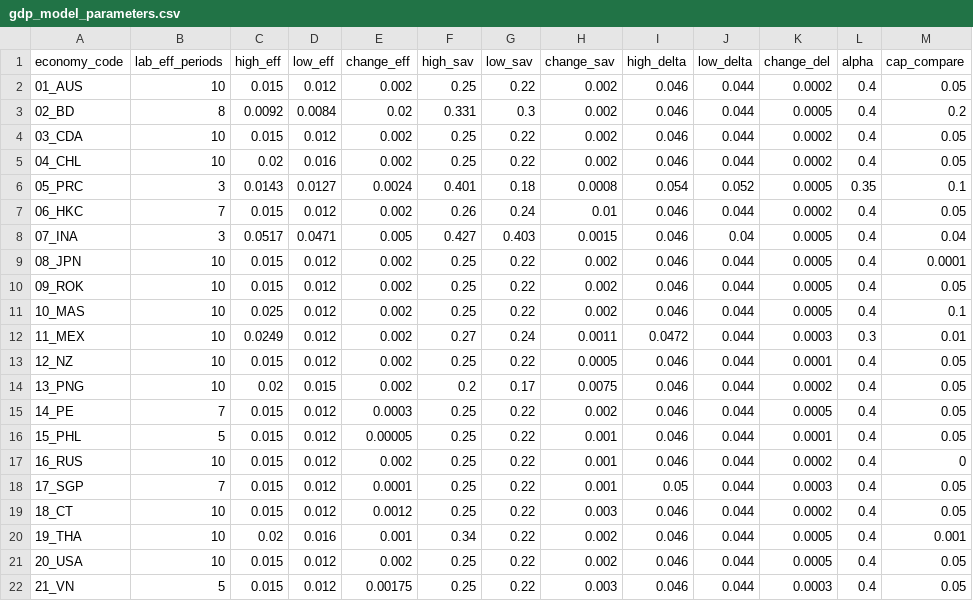
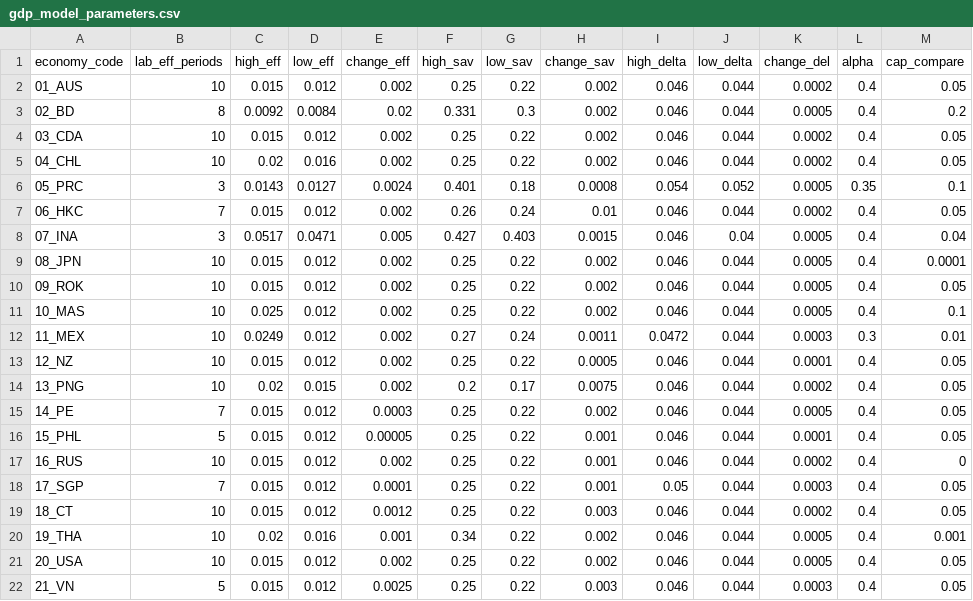
Before and after one commit to lytran1005/macro-model-interface, a CSV file: config/gdp_model_parameters.csv, drawn as a sheet; only a part is shown; the diff names each change by its address in the sheet, - before the commit and + after, or states it on an @@ line.

Commit message:
Update gdp_model_parameters.csv
Update VNM parameter

```diff
--- a/config/gdp_model_parameters.csv
+++ b/config/gdp_model_parameters.csv
-E22 (change_eff): 0.00175
+E22 (change_eff): 0.0025
```
